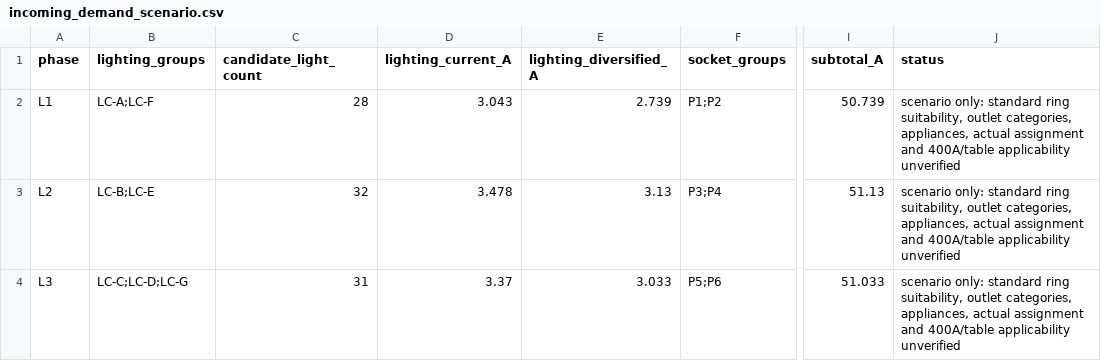
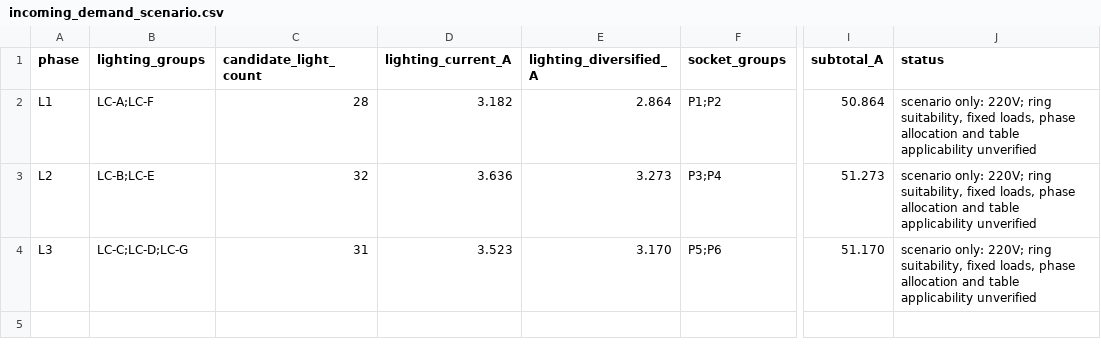
Before and after one commit to LYUml/polyu_bse3124, a CSV file: 04_Design_Outputs/data/incoming_demand_scenario.csv, drawn as a sheet; only a part is shown, gaps mark what is left out; the diff names each change by its address in the sheet, - before the commit and + after, or states it on an @@ line.

```diff
--- a/04_Design_Outputs/data/incoming_demand_scenario.csv
+++ b/04_Design_Outputs/data/incoming_demand_scenario.csv
-D2 (lighting_current_A): 3.043
+D2 (lighting_current_A): 3.182
-E2 (lighting_diversified_A): 2.739
+E2 (lighting_diversified_A): 2.864
-I2 (subtotal_A): 50.739
+I2 (subtotal_A): 50.864
-J2:J4 (status): scenario only: standard ring suitability, outlet categories, appliances, actual assignment and 400A/table applicability unverified
+J2:J4 (status): scenario only: 220V; ring suitability, fixed loads, phase allocation and table applicability unverified
-D3 (lighting_current_A): 3.478
+D3 (lighting_current_A): 3.636
-E3 (lighting_diversified_A): 3.13
+E3 (lighting_diversified_A): 3.273
-I3 (subtotal_A): 51.13
+I3 (subtotal_A): 51.273
-D4 (lighting_current_A): 3.37
+D4 (lighting_current_A): 3.523
-E4 (lighting_diversified_A): 3.033
+E4 (lighting_diversified_A): 3.170
-I4 (subtotal_A): 51.033
+I4 (subtotal_A): 51.170
```
Also changed, not shown: 04_Design_Outputs/data/assumptions.csv, 04_Design_Outputs/data/circuits.csv, 3 other files.
